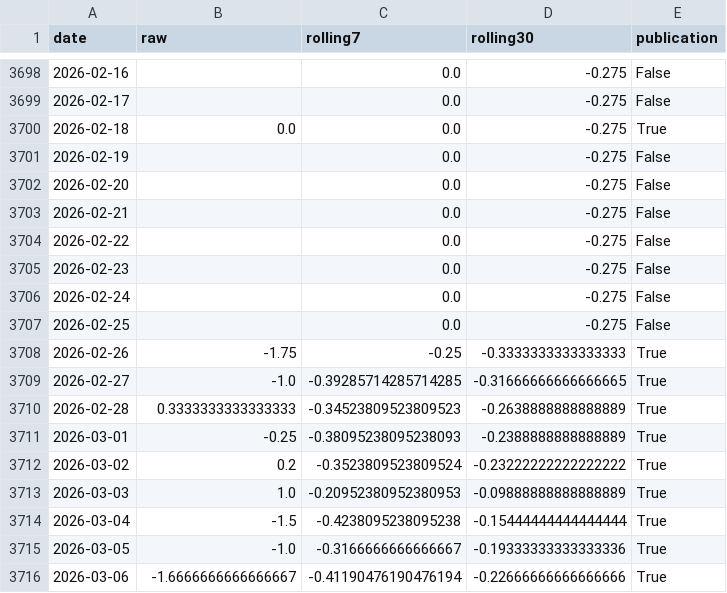
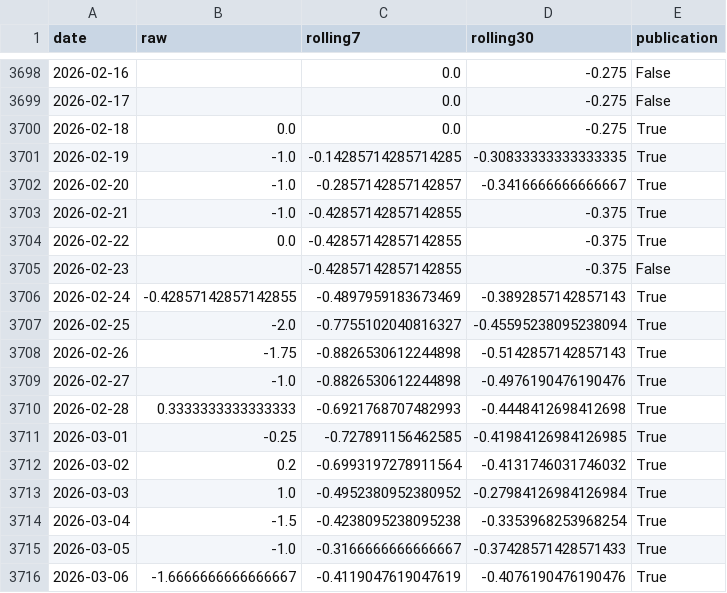
Before and after one commit to yangcy0126/dsi-index-site, a CSV file: data/RU.csv, drawn as a sheet; only a part is shown, gaps mark what is left out; the diff covers the shown part only.

```diff
--- a/data/RU.csv
+++ b/data/RU.csv
@@ -3700,17 +3700,17 @@
 2026-02-18,0.0,0.0,-0.275,True
-2026-02-19,,0.0,-0.275,False
-2026-02-20,,0.0,-0.275,False
-2026-02-21,,0.0,-0.275,False
-2026-02-22,,0.0,-0.275,False
-2026-02-23,,0.0,-0.275,False
-2026-02-24,,0.0,-0.275,False
-2026-02-25,,0.0,-0.275,False
-2026-02-26,-1.75,-0.25,-0.3333333333333333,True
-2026-02-27,-1.0,-0.39285714285714285,-0.31666666666666665,True
-2026-02-28,0.3333333333333333,-0.34523809523809523,-0.2638888888888889,True
-2026-03-01,-0.25,-0.38095238095238093,-0.2388888888888889,True
-2026-03-02,0.2,-0.3523809523809524,-0.23222222222222222,True
-2026-03-03,1.0,-0.20952380952380953,-0.09888888888888889,True
-2026-03-04,-1.5,-0.4238095238095238,-0.15444444444444444,True
-2026-03-05,-1.0,-0.3166666666666667,-0.19333333333333336,True
-2026-03-06,-1.6666666666666667,-0.41190476190476194,-0.22666666666666666,True
+2026-02-19,-1.0,-0.14285714285714285,-0.30833333333333335,True
+2026-02-20,-1.0,-0.2857142857142857,-0.3416666666666667,True
+2026-02-21,-1.0,-0.42857142857142855,-0.375,True
+2026-02-22,0.0,-0.42857142857142855,-0.375,True
+2026-02-23,,-0.42857142857142855,-0.375,False
+2026-02-24,-0.42857142857142855,-0.4897959183673469,-0.3892857142857143,True
+2026-02-25,-2.0,-0.7755102040816327,-0.45595238095238094,True
+2026-02-26,-1.75,-0.8826530612244898,-0.5142857142857143,True
+2026-02-27,-1.0,-0.8826530612244898,-0.4976190476190476,True
+2026-02-28,0.3333333333333333,-0.6921768707482993,-0.4448412698412698,True
+2026-03-01,-0.25,-0.727891156462585,-0.41984126984126985,True
+2026-03-02,0.2,-0.6993197278911564,-0.4131746031746032,True
+2026-03-03,1.0,-0.4952380952380952,-0.27984126984126984,True
+2026-03-04,-1.5,-0.4238095238095238,-0.3353968253968254,True
+2026-03-05,-1.0,-0.3166666666666667,-0.37428571428571433,True
+2026-03-06,-1.6666666666666667,-0.4119047619047619,-0.4076190476190476,True
```
Also changed, not shown: 21 edited cells elsewhere in this file, data/CN.csv, data/FR.csv, 28 other files.
